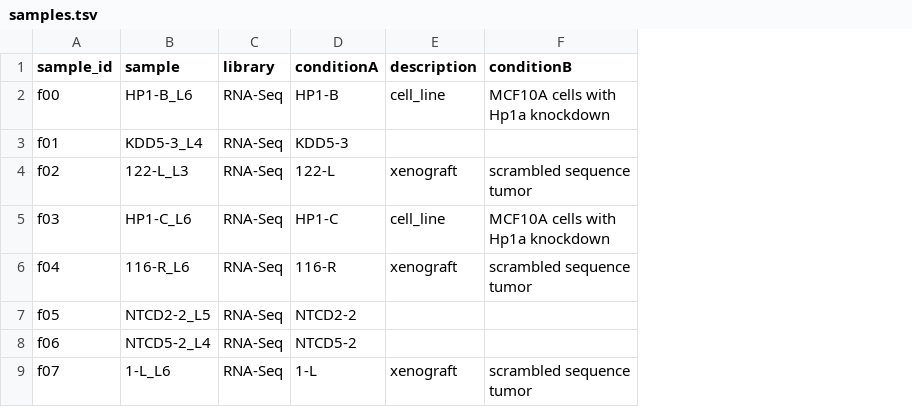
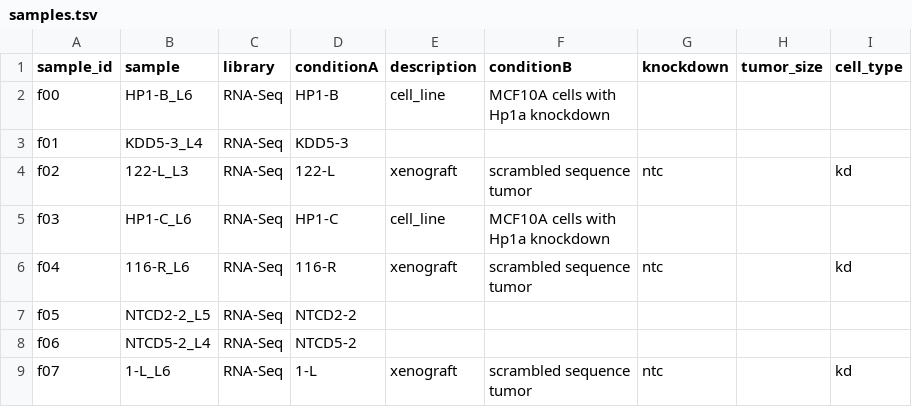
Before and after one commit to skurscheid/mcf10a_xenografts, a TSV file: samples.tsv, drawn as a sheet; only a part is shown; the diff names each change by its address in the sheet, - before the commit and + after, or states it on an @@ line.

Commit message:
adds annotation

```diff
--- a/samples.tsv
+++ b/samples.tsv
+column G (knockdown), rows 4-9: ntc |  | ntc |  |  | ntc
+column H (tumor_size), empty
+column I (cell_type), rows 4-9: kd |  | kd |  |  | kd
```
